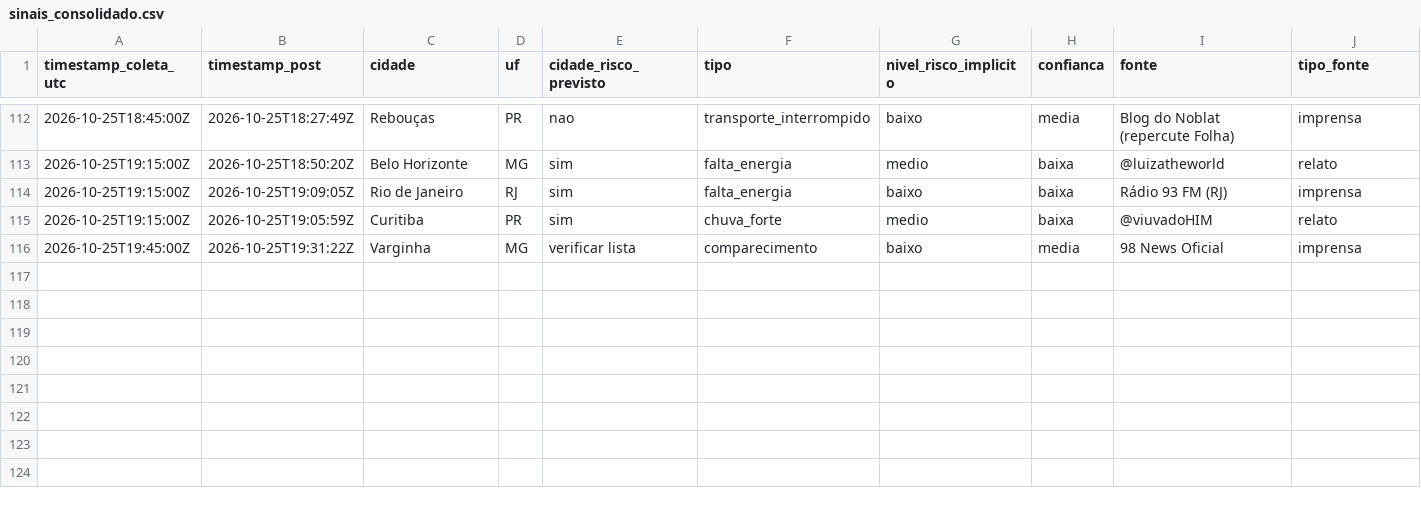
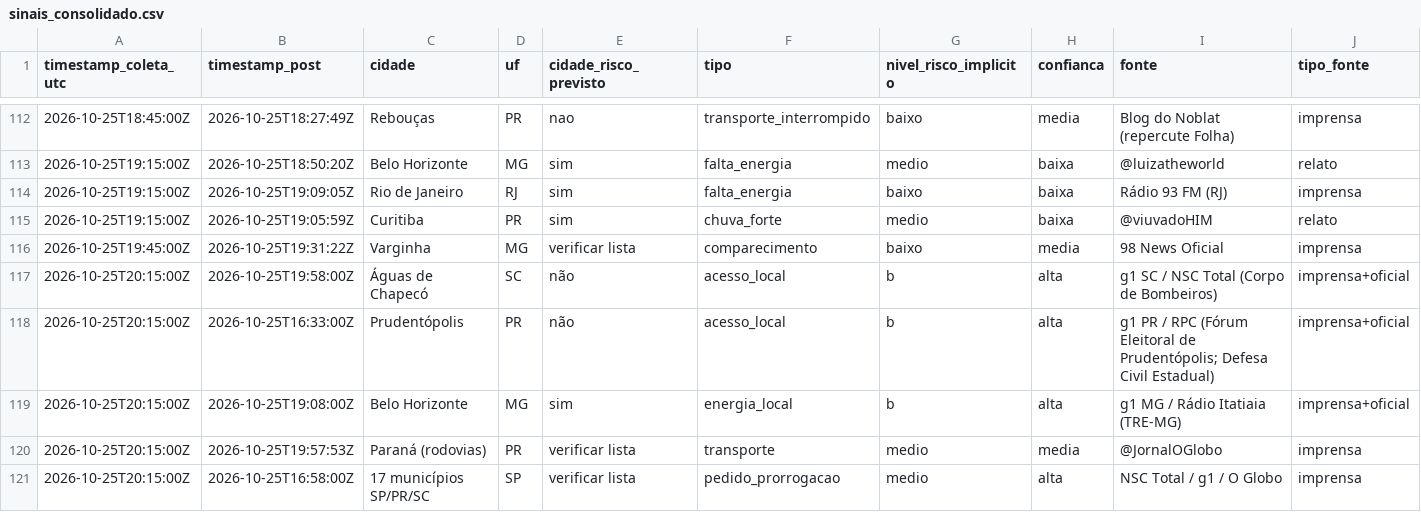
Before and after one commit to andersonsoaresdev2025/chuva-abstencao-2turno-2026, a CSV file: data/social/sinais_consolidado.csv, drawn as a sheet; only a part is shown, gaps mark what is left out; rows hold the shown columns only; the diff names each change by its address in the sheet, - before the commit and + after, or states it on an @@ line.

```diff
--- a/data/social/sinais_consolidado.csv
+++ b/data/social/sinais_consolidado.csv
+row 117: 2026-10-25T20:15:00Z | 2026-10-25T19:58:00Z | Águas de Chapecó | SC | não | acesso_local | b | alta | g1 SC / NSC Total (Corpo de Bombeiros) | imprensa+oficial
+row 118: 2026-10-25T20:15:00Z | 2026-10-25T16:33:00Z | Prudentópolis | PR | não | acesso_local | b | alta | g1 PR / RPC (Fórum Eleitoral de Prudentópolis; Defesa Civil Estadual) | imprensa+oficial
+row 119: 2026-10-25T20:15:00Z | 2026-10-25T19:08:00Z | Belo Horizonte | MG | sim | energia_local | b | alta | g1 MG / Rádio Itatiaia (TRE-MG) | imprensa+oficial
+row 120: 2026-10-25T20:15:00Z | 2026-10-25T19:57:53Z | Paraná (rodovias) | PR | verificar lista | transporte | medio | media | @JornalOGlobo | imprensa
+row 121: 2026-10-25T20:15:00Z | 2026-10-25T16:58:00Z | 17 municípios SP/PR/SC | SP | verificar lista | pedido_prorrogacao | medio | alta | NSC Total / g1 / O Globo | imprensa
```
Also changed, not shown: data/ajustes/ajustes_impacto_noticias.csv, data/clima/atualizacoes/precip_horaria_latest.csv, 22 other files.
